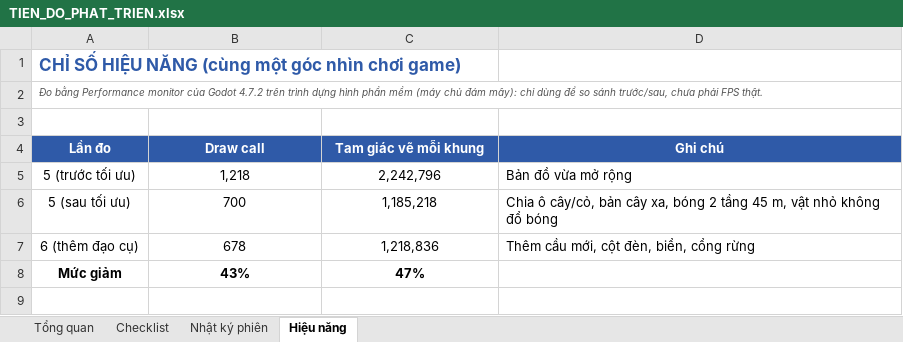
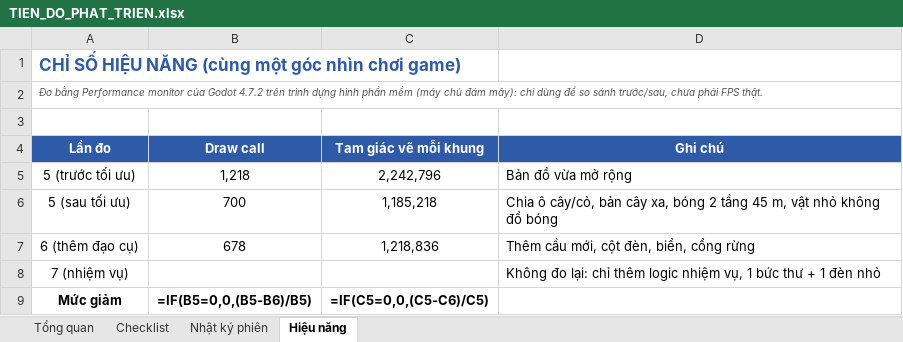
Before and after one commit to lucky89x/english-game-v3, an Excel workbook: docs/TIEN_DO_PHAT_TRIEN.xlsx, sheet Hiệu năng, drawn as a sheet; values as stored, in another font and other column widths than the file's, no borders; formulas without a stored value are shown as written; addresses are those after the commit; the diff names each change by its address in the sheet, - before the commit and + after, or states it on an @@ line.

```diff
--- a/docs/TIEN_DO_PHAT_TRIEN.xlsx (sheet Hiệu năng)
+++ b/docs/TIEN_DO_PHAT_TRIEN.xlsx (sheet Hiệu năng)
+row 8: 7 (nhiệm vụ) |  |  | Không đo lại: chỉ thêm logic nhiệm vụ, 1 bức thư + 1 đèn nhỏ
-B9 (Draw call): 43%
+B9 (Draw call): =IF(B5=0,0,(B5-B6)/B5)
-C9 (Tam giác vẽ mỗi khung): 47%
+C9 (Tam giác vẽ mỗi khung): =IF(C5=0,0,(C5-C6)/C5)
```
Also changed, not shown: sheet Tổng quan, sheet Checklist, sheet Nhật ký phiên, charts or pictures, 21 other files.
